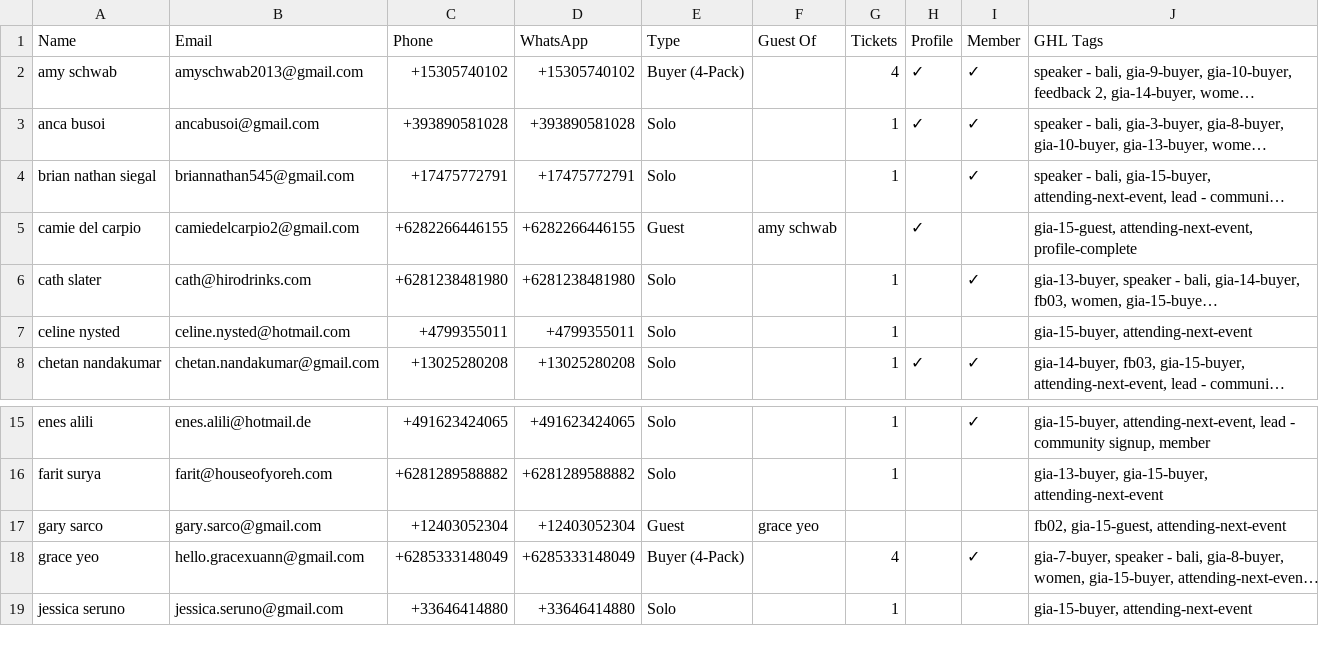
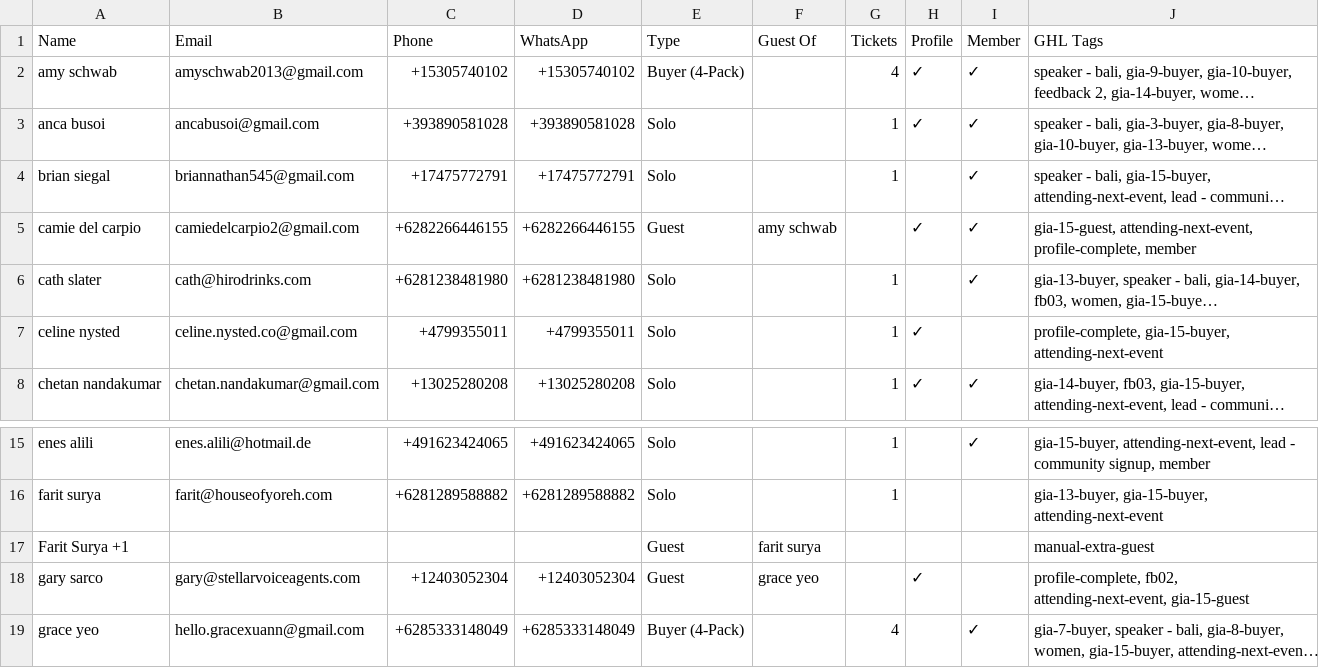
Before and after one commit to parallaxxlifeco/event-dashboard, a CSV file: gia-attendees.csv, drawn as a sheet; only a part is shown, gaps mark what is left out; the shorter side is filled out with more unchanged rows; long unchanged cells end in …; addresses are those after the commit; the diff names each change by its address in the sheet, - before the commit and + after, or states it on an @@ line.

```diff
--- a/gia-attendees.csv
+++ b/gia-attendees.csv
-A4 (Name): brian nathan siegal
+A4 (Name): brian siegal
-I5 (Member): (empty)
+I5 (Member): ✓
-J5 (GHL Tags): gia-15-guest, attending-next-event, profile-complete
+J5 (GHL Tags): gia-15-guest, attending-next-event, profile-complete, member
-B7 (Email): celine.nysted@hotmail.com
+B7 (Email): celine.nysted.co@gmail.com
-H7 (Profile): (empty)
+H7 (Profile): ✓
-J7 (GHL Tags): gia-15-buyer, attending-next-event
+J7 (GHL Tags): profile-complete, gia-15-buyer, attending-next-event
+row 17: Farit Surya +1 |  |  |  | Guest | farit surya |  |  |  | manual-extra-guest
-B18 (Email): gary.sarco@gmail.com
+B18 (Email): gary@stellarvoiceagents.com
-H18 (Profile): (empty)
+H18 (Profile): ✓
-J18 (GHL Tags): fb02, gia-15-guest, attending-next-event
+J18 (GHL Tags): profile-complete, fb02, attending-next-event, gia-15-guest
```
Also changed, not shown: 1 other file.
